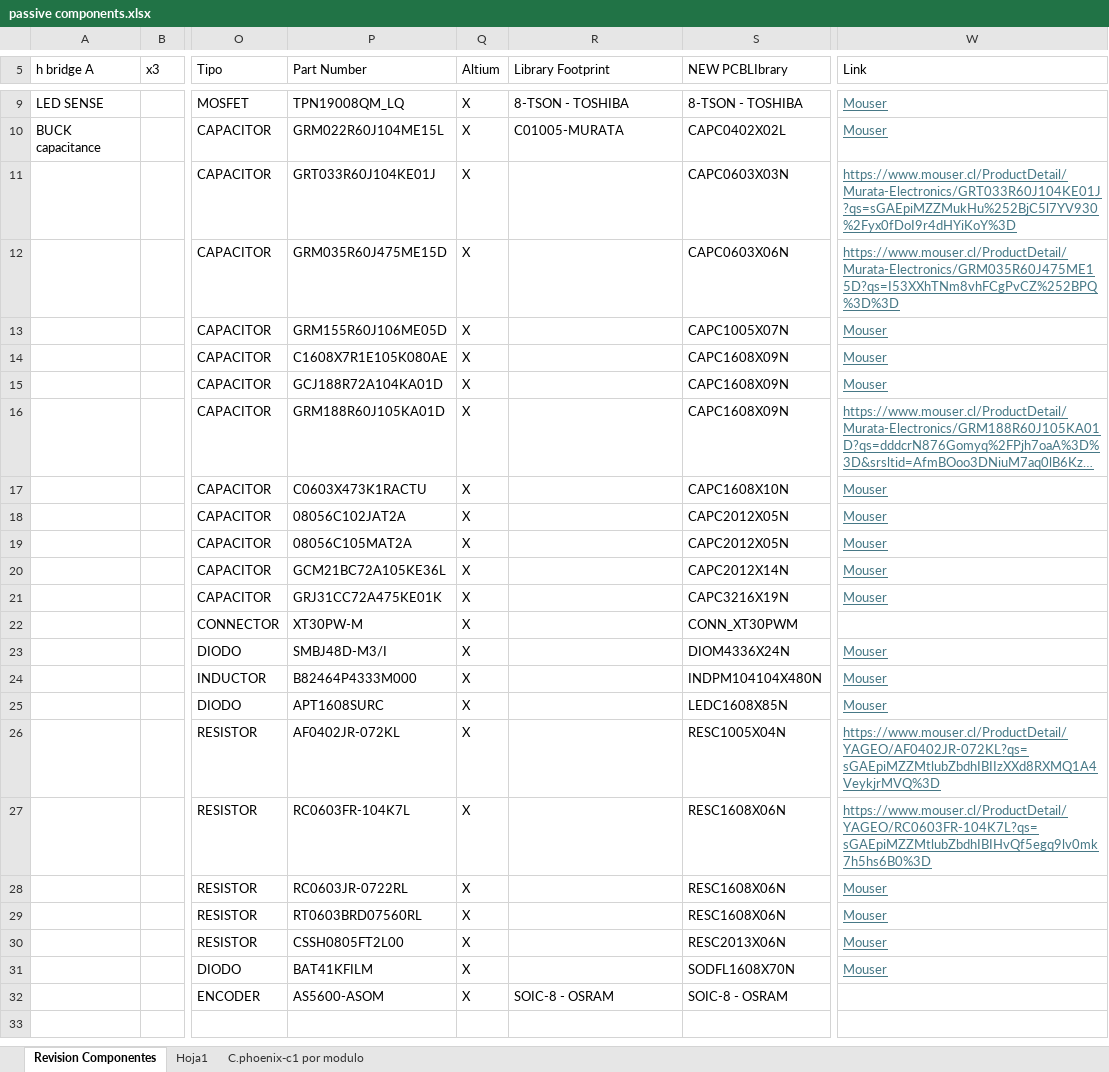
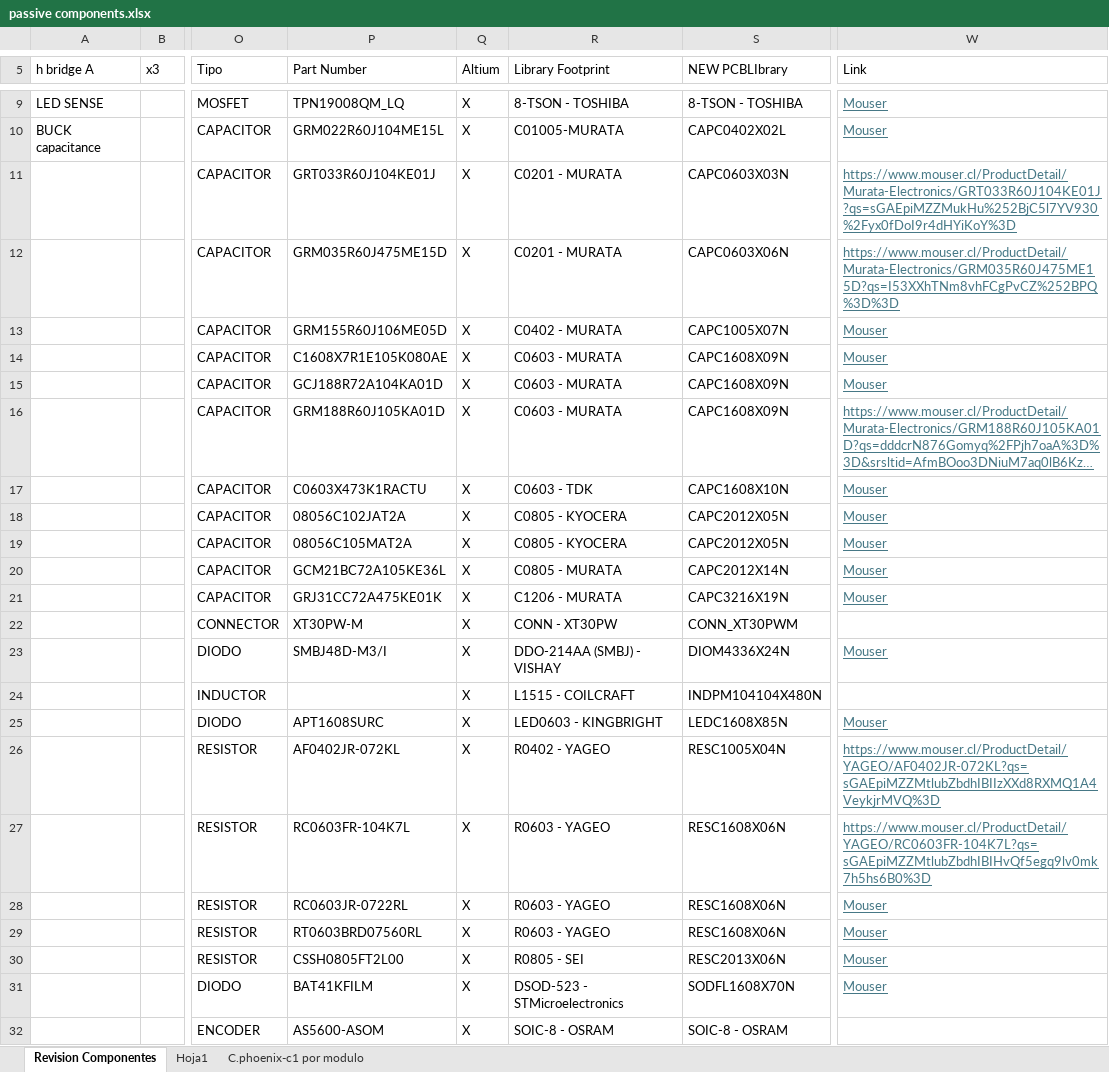
Before and after one commit to Sysmic-Robotics/phoenix-c1-, an Excel workbook: docs/passive components.xlsx, sheet Revision Componentes, drawn as a sheet; only a part is shown, gaps mark what is left out; long unchanged cells end in …; values as stored, in another font and other column widths than the file's, no borders; table styles not drawn; the diff names each change by its address in the sheet, - before the commit and + after, or states it on an @@ line.

Commit message:
fix(footprints): footprints library has been restructurated
All the footprints components library has been finished

```diff
--- a/docs/passive components.xlsx (sheet Revision Componentes)
+++ b/docs/passive components.xlsx (sheet Revision Componentes)
-R11:R12 (Library Footprint): (empty)
+R11:R12 (Library Footprint): C0201 - MURATA
-R13 (Library Footprint): (empty)
+R13 (Library Footprint): C0402 - MURATA
-R14:R16 (Library Footprint): (empty)
+R14:R16 (Library Footprint): C0603 - MURATA
-R17 (Library Footprint): (empty)
+R17 (Library Footprint): C0603 - TDK
-R18:R19 (Library Footprint): (empty)
+R18:R19 (Library Footprint): C0805 - KYOCERA
-R20 (Library Footprint): (empty)
+R20 (Library Footprint): C0805 - MURATA
-R21 (Library Footprint): (empty)
+R21 (Library Footprint): C1206 - MURATA
-R22 (Library Footprint): (empty)
+R22 (Library Footprint): CONN - XT30PW
-R23 (Library Footprint): (empty)
+R23 (Library Footprint): DDO-214AA (SMBJ) - VISHAY
-P24 (Part Number): B82464P4333M000
+P24 (Part Number): (empty)
-R24 (Library Footprint): (empty)
+R24 (Library Footprint): L1515 - COILCRAFT
-W24 (Link): Mouser
+W24 (Link): (empty)
-R25 (Library Footprint): (empty)
+R25 (Library Footprint): LED0603 - KINGBRIGHT
-R26 (Library Footprint): (empty)
+R26 (Library Footprint): R0402 - YAGEO
-R27:R29 (Library Footprint): (empty)
+R27:R29 (Library Footprint): R0603 - YAGEO
-R30 (Library Footprint): (empty)
+R30 (Library Footprint): R0805 - SEI
-R31 (Library Footprint): (empty)
+R31 (Library Footprint): DSOD-523 - STMicroelectronics
```
Also changed, not shown: 32 other files.
